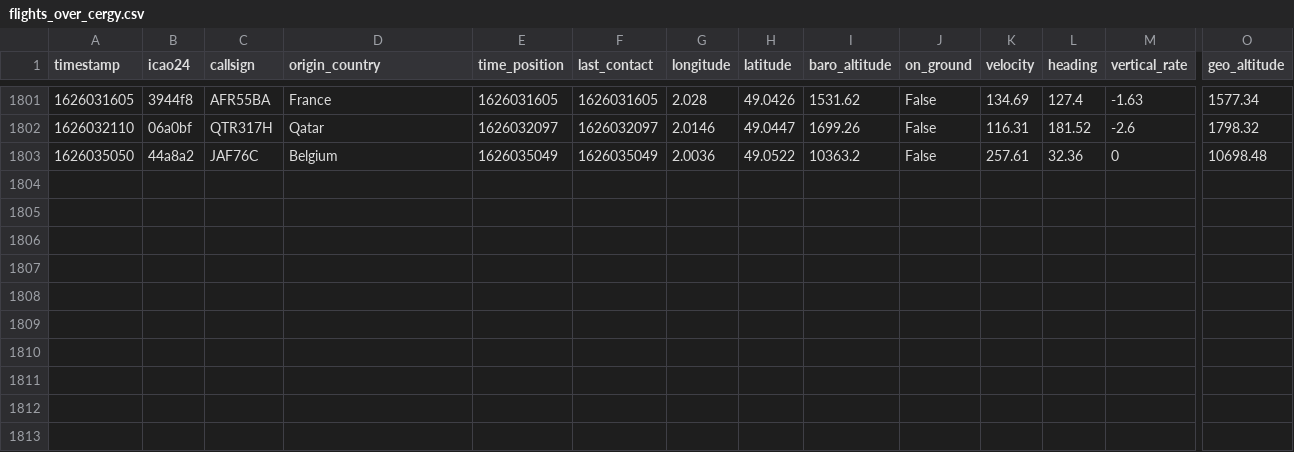
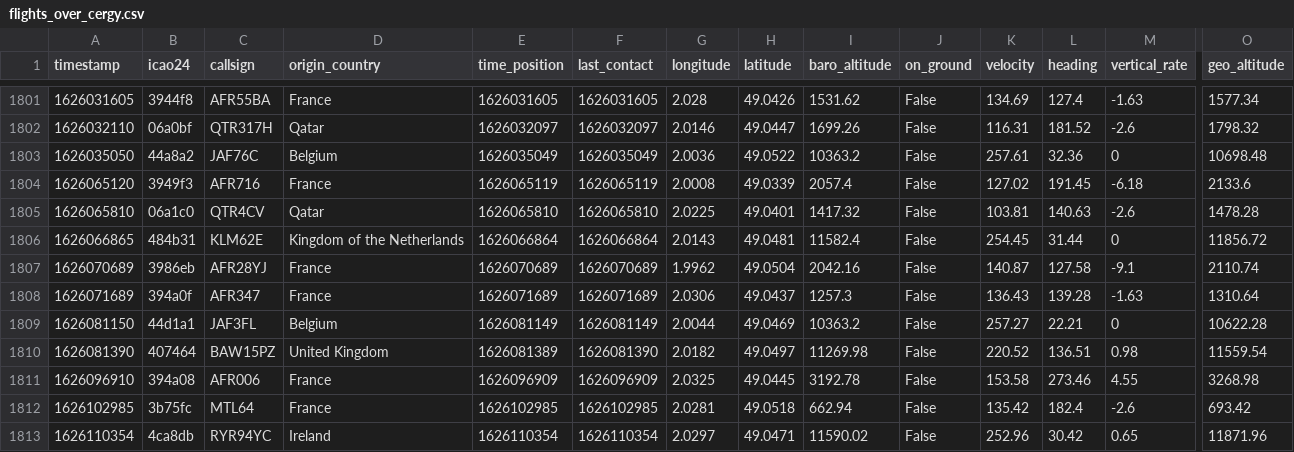
Before and after one commit to Gamma-Software/cergy_flight_radar, a CSV file: flights_over_cergy.csv, drawn as a sheet; only a part is shown, gaps mark what is left out; rows hold the shown columns only; the diff names each change by its address in the sheet, - before the commit and + after, or states it on an @@ line.

Commit message:
Update flight database over cergy

```diff
--- a/flights_over_cergy.csv
+++ b/flights_over_cergy.csv
+row 1804: 1626065120 | 3949f3 | AFR716 | France | 1626065119 | 1626065119 | 2.0008 | 49.0339 | 2057.4 | False | 127.02 | 191.45 | -6.18 | 2133.6
+row 1805: 1626065810 | 06a1c0 | QTR4CV | Qatar | 1626065810 | 1626065810 | 2.0225 | 49.0401 | 1417.32 | False | 103.81 | 140.63 | -2.6 | 1478.28
+row 1806: 1626066865 | 484b31 | KLM62E | Kingdom of the Netherlands | 1626066864 | 1626066864 | 2.0143 | 49.0481 | 11582.4 | False | 254.45 | 31.44 | 0 | 11856.72
+row 1807: 1626070689 | 3986eb | AFR28YJ | France | 1626070689 | 1626070689 | 1.9962 | 49.0504 | 2042.16 | False | 140.87 | 127.58 | -9.1 | 2110.74
+row 1808: 1626071689 | 394a0f | AFR347 | France | 1626071689 | 1626071689 | 2.0306 | 49.0437 | 1257.3 | False | 136.43 | 139.28 | -1.63 | 1310.64
+row 1809: 1626081150 | 44d1a1 | JAF3FL | Belgium | 1626081149 | 1626081149 | 2.0044 | 49.0469 | 10363.2 | False | 257.27 | 22.21 | 0 | 10622.28
+row 1810: 1626081390 | 407464 | BAW15PZ | United Kingdom | 1626081389 | 1626081390 | 2.0182 | 49.0497 | 11269.98 | False | 220.52 | 136.51 | 0.98 | 11559.54
+row 1811: 1626096910 | 394a08 | AFR006 | France | 1626096909 | 1626096909 | 2.0325 | 49.0445 | 3192.78 | False | 153.58 | 273.46 | 4.55 | 3268.98
+row 1812: 1626102985 | 3b75fc | MTL64 | France | 1626102985 | 1626102985 | 2.0281 | 49.0518 | 662.94 | False | 135.42 | 182.4 | -2.6 | 693.42
+row 1813: 1626110354 | 4ca8db | RYR94YC | Ireland | 1626110354 | 1626110354 | 2.0297 | 49.0471 | 11590.02 | False | 252.96 | 30.42 | 0.65 | 11871.96
```
